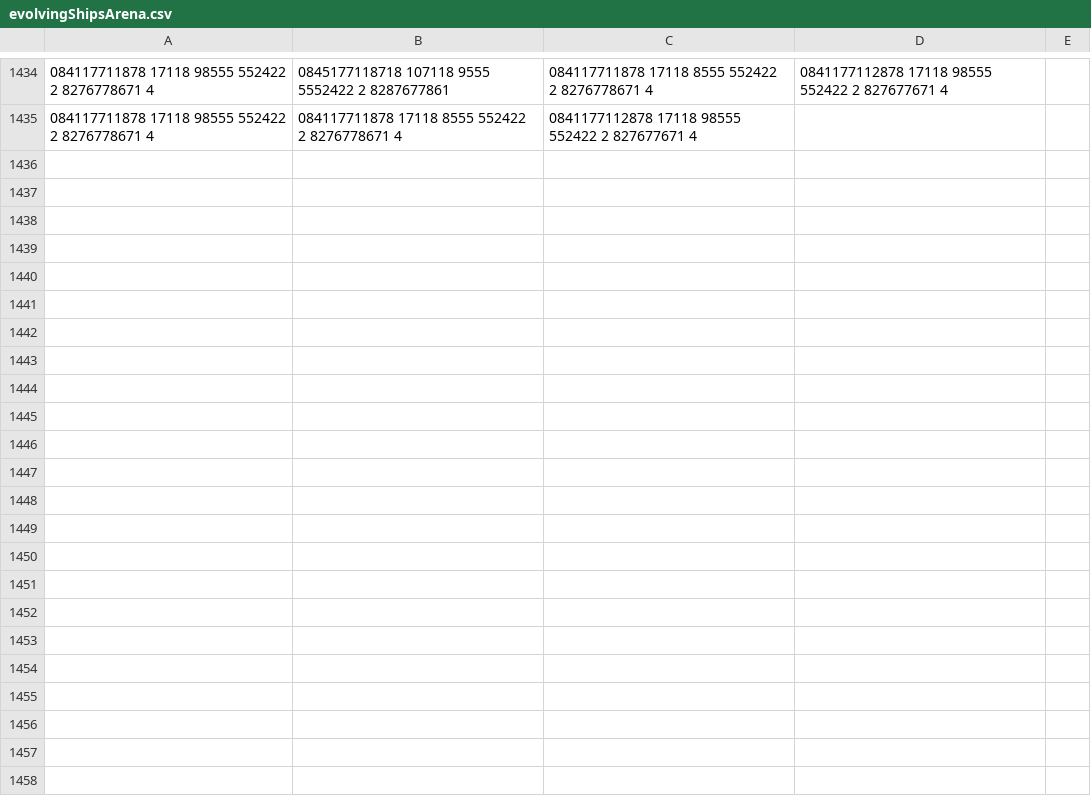
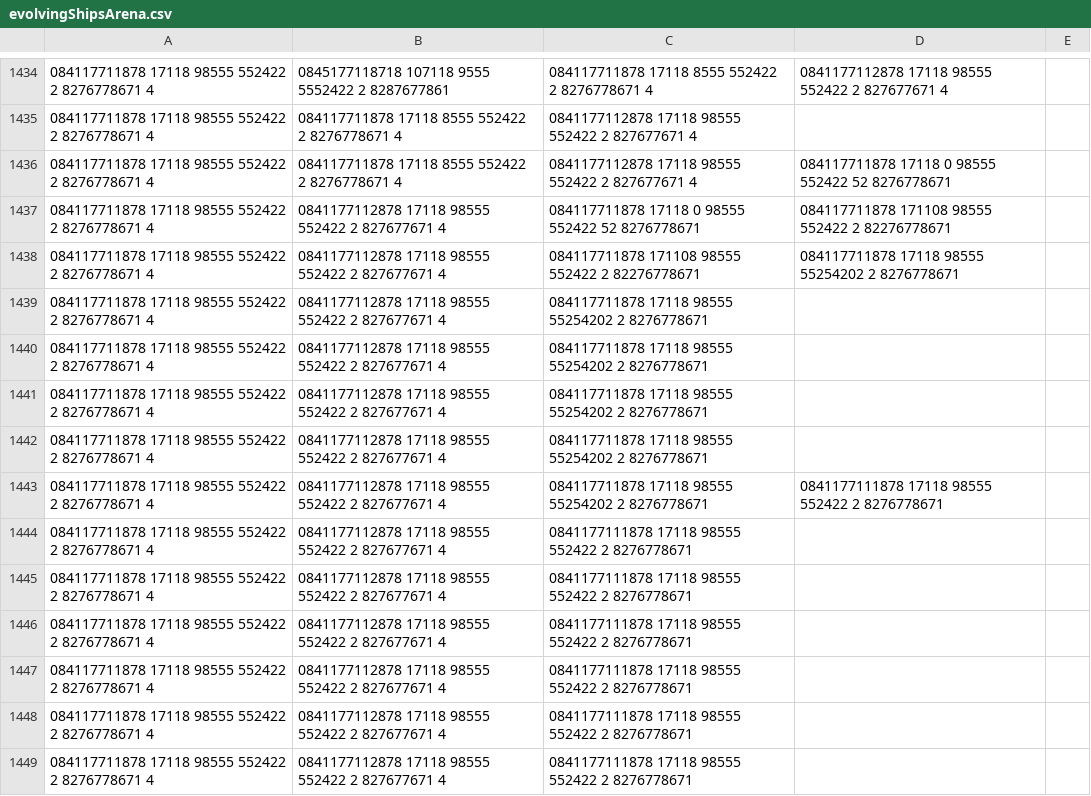
Before and after one commit to kiml42/SpaceCombatSimulation, a CSV file: tmp/evolvingShipsArena/evolvingShipsArena.csv, drawn as a sheet; only a part is shown, gaps mark what is left out.

```diff
--- a/tmp/evolvingShipsArena/evolvingShipsArena.csv
+++ b/tmp/evolvingShipsArena/evolvingShipsArena.csv
@@ -1435 +1435,15 @@
 084117711878 17118  98555 552422 2    8276778671 4;084117711878 17118  8555 552422 2    8276778671 4 ;0841177112878 17118  98555 552422 2    827677671 4
+084117711878 17118  98555 552422 2    8276778671 4;084117711878 17118  8555 552422 2    8276778671 4 ;0841177112878 17118  98555 552422 2    827677671 4;084117711878 17118 0 98555 552422 52    8276778671
+084117711878 17118  98555 552422 2    8276778671 4;0841177112878 17118  98555 552422 2    827677671 4;084117711878 17118 0 98555 552422 52    8276778671;084117711878 171108  98555 552422 2    82276778671
+084117711878 17118  98555 552422 2    8276778671 4;0841177112878 17118  98555 552422 2    827677671 4;084117711878 171108  98555 552422 2    82276778671;084117711878 17118  98555 55254202 2    8276778671
+084117711878 17118  98555 552422 2    8276778671 4;0841177112878 17118  98555 552422 2    827677671 4;084117711878 17118  98555 55254202 2    8276778671
+084117711878 17118  98555 552422 2    8276778671 4;0841177112878 17118  98555 552422 2    827677671 4;084117711878 17118  98555 55254202 2    8276778671
+084117711878 17118  98555 552422 2    8276778671 4;0841177112878 17118  98555 552422 2    827677671 4;084117711878 17118  98555 55254202 2    8276778671
+084117711878 17118  98555 552422 2    8276778671 4;0841177112878 17118  98555 552422 2    827677671 4;084117711878 17118  98555 55254202 2    8276778671
+084117711878 17118  98555 552422 2    8276778671 4;0841177112878 17118  98555 552422 2    827677671 4;084117711878 17118  98555 55254202 2    8276778671;0841177111878 17118  98555 552422 2    8276778671
+084117711878 17118  98555 552422 2    8276778671 4;0841177112878 17118  98555 552422 2    827677671 4;0841177111878 17118  98555 552422 2    8276778671
+084117711878 17118  98555 552422 2    8276778671 4;0841177112878 17118  98555 552422 2    827677671 4;0841177111878 17118  98555 552422 2    8276778671
+084117711878 17118  98555 552422 2    8276778671 4;0841177112878 17118  98555 552422 2    827677671 4;0841177111878 17118  98555 552422 2    8276778671
+084117711878 17118  98555 552422 2    8276778671 4;0841177112878 17118  98555 552422 2    827677671 4;0841177111878 17118  98555 552422 2    8276778671
+084117711878 17118  98555 552422 2    8276778671 4;0841177112878 17118  98555 552422 2    827677671 4;0841177111878 17118  98555 552422 2    8276778671
+084117711878 17118  98555 552422 2    8276778671 4;0841177112878 17118  98555 552422 2    827677671 4;0841177111878 17118  98555 552422 2    8276778671
```
Also changed, not shown: 5 other files.
